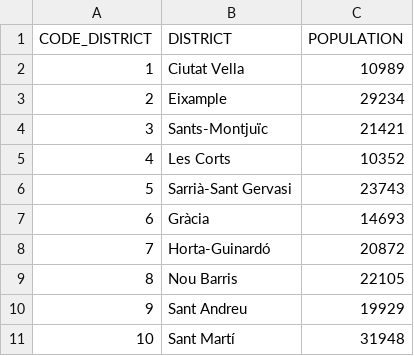
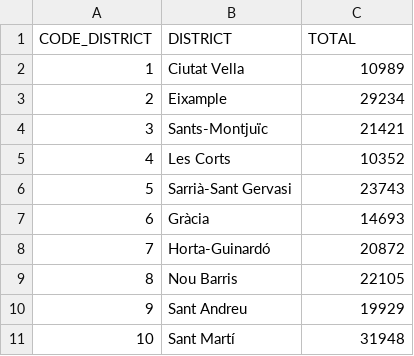
Before and after one commit to Jengoag/bcn_project, a CSV file: data/population_cleaned.csv, drawn as a sheet.

```diff
--- a/data/population_cleaned.csv
+++ b/data/population_cleaned.csv
@@ -1,2 +1,2 @@
-CODE_DISTRICT,DISTRICT,POPULATION
+CODE_DISTRICT,DISTRICT,TOTAL
 1,Ciutat Vella,10989
```
Also changed, not shown: data/animals_cleaned.csv, 9 other files.
